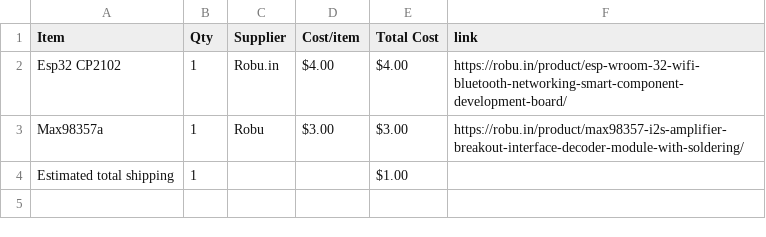
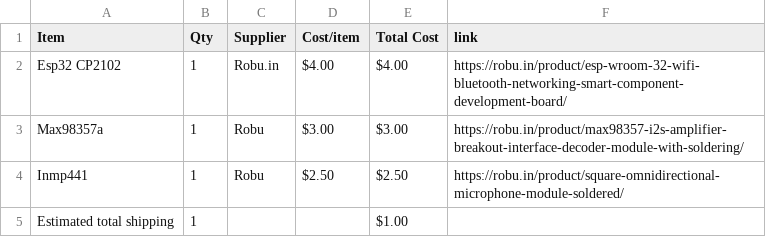
Before and after one commit to hardik19april-eng/new-pcb, a CSV file: BOM.csv, drawn as a sheet; the diff names each change by its address in the sheet, - before the commit and + after, or states it on an @@ line.

Commit message:
Sync PCBs from Half Life

```diff
--- a/BOM.csv
+++ b/BOM.csv
+row 4: Inmp441 | 1 | Robu | $2.50 | $2.50 | https://robu.in/product/square-omnidirectional-microphone-module-soldered/
```
